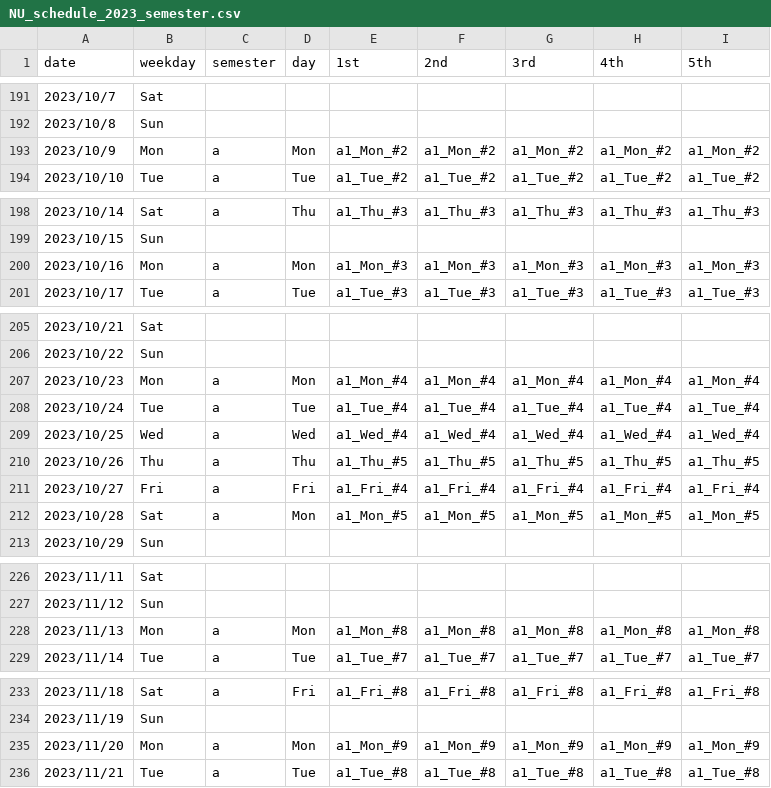
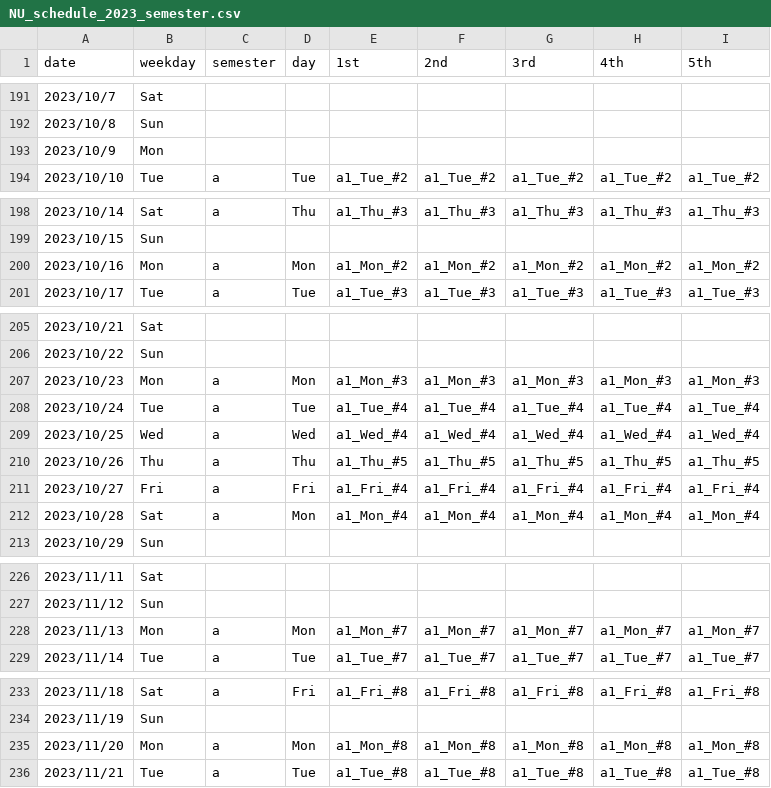
Before and after one commit to Ogratin0829/NU_schedule, a CSV file: NU_schedule_2023_semester.csv, drawn as a sheet; only a part is shown, gaps mark what is left out; the diff covers the shown part only.

Commit message:
Update NU_schedule_2023_semester.csv

```diff
--- a/NU_schedule_2023_semester.csv
+++ b/NU_schedule_2023_semester.csv
@@ -192,3 +192,3 @@
 2023/10/8,Sun,,,,,,,
-2023/10/9,Mon,a,Mon,a1_Mon_#2,a1_Mon_#2,a1_Mon_#2,a1_Mon_#2,a1_Mon_#2
+2023/10/9,Mon,,,,,,,
 2023/10/10,Tue,a,Tue,a1_Tue_#2,a1_Tue_#2,a1_Tue_#2,a1_Tue_#2,a1_Tue_#2
@@ -199,3 +199,3 @@
 2023/10/15,Sun,,,,,,,
-2023/10/16,Mon,a,Mon,a1_Mon_#3,a1_Mon_#3,a1_Mon_#3,a1_Mon_#3,a1_Mon_#3
+2023/10/16,Mon,a,Mon,a1_Mon_#2,a1_Mon_#2,a1_Mon_#2,a1_Mon_#2,a1_Mon_#2
 2023/10/17,Tue,a,Tue,a1_Tue_#3,a1_Tue_#3,a1_Tue_#3,a1_Tue_#3,a1_Tue_#3
@@ -206,3 +206,3 @@
 2023/10/22,Sun,,,,,,,
-2023/10/23,Mon,a,Mon,a1_Mon_#4,a1_Mon_#4,a1_Mon_#4,a1_Mon_#4,a1_Mon_#4
+2023/10/23,Mon,a,Mon,a1_Mon_#3,a1_Mon_#3,a1_Mon_#3,a1_Mon_#3,a1_Mon_#3
 2023/10/24,Tue,a,Tue,a1_Tue_#4,a1_Tue_#4,a1_Tue_#4,a1_Tue_#4,a1_Tue_#4
@@ -211,3 +211,3 @@
 2023/10/27,Fri,a,Fri,a1_Fri_#4,a1_Fri_#4,a1_Fri_#4,a1_Fri_#4,a1_Fri_#4
-2023/10/28,Sat,a,Mon,a1_Mon_#5,a1_Mon_#5,a1_Mon_#5,a1_Mon_#5,a1_Mon_#5
+2023/10/28,Sat,a,Mon,a1_Mon_#4,a1_Mon_#4,a1_Mon_#4,a1_Mon_#4,a1_Mon_#4
 2023/10/29,Sun,,,,,,,
@@ -227,3 +227,3 @@
 2023/11/12,Sun,,,,,,,
-2023/11/13,Mon,a,Mon,a1_Mon_#8,a1_Mon_#8,a1_Mon_#8,a1_Mon_#8,a1_Mon_#8
+2023/11/13,Mon,a,Mon,a1_Mon_#7,a1_Mon_#7,a1_Mon_#7,a1_Mon_#7,a1_Mon_#7
 2023/11/14,Tue,a,Tue,a1_Tue_#7,a1_Tue_#7,a1_Tue_#7,a1_Tue_#7,a1_Tue_#7
@@ -234,3 +234,3 @@
 2023/11/19,Sun,,,,,,,
-2023/11/20,Mon,a,Mon,a1_Mon_#9,a1_Mon_#9,a1_Mon_#9,a1_Mon_#9,a1_Mon_#9
+2023/11/20,Mon,a,Mon,a1_Mon_#8,a1_Mon_#8,a1_Mon_#8,a1_Mon_#8,a1_Mon_#8
 2023/11/21,Tue,a,Tue,a1_Tue_#8,a1_Tue_#8,a1_Tue_#8,a1_Tue_#8,a1_Tue_#8
```
Also changed, not shown: 4 edited cells elsewhere in this file.
